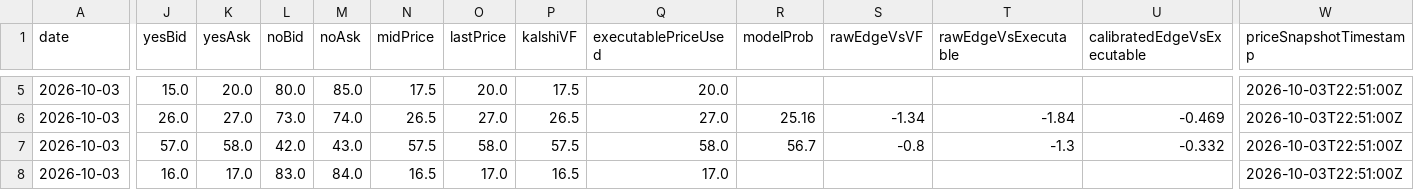
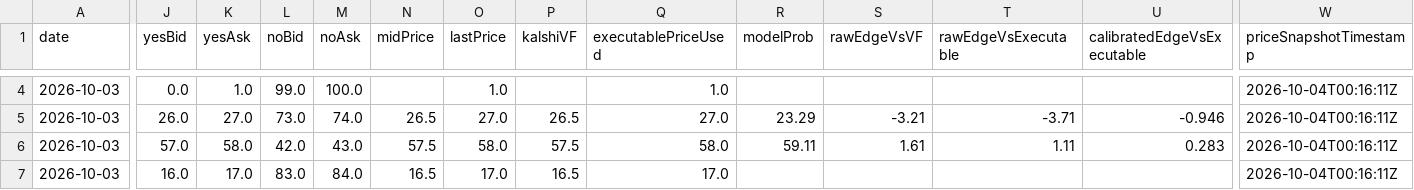
Before and after one commit to chmoses98/edge-finder-api, a CSV file: data/f5_audit_2026-10-03.csv, drawn as a sheet; only a part is shown, gaps mark what is left out; addresses are those after the commit; the diff covers the shown part only; the diff names each change by its address in the sheet, - before the commit and + after, or states it on an @@ line.

```diff
--- a/data/f5_audit_2026-10-03.csv
+++ b/data/f5_audit_2026-10-03.csv
-J4 (yesBid): 15.0
+J4 (yesBid): 0.0
-K4 (yesAsk): 20.0
+K4 (yesAsk): 1.0
-L4 (noBid): 80.0
+L4 (noBid): 99.0
-M4 (noAsk): 85.0
+M4 (noAsk): 100.0
-N4 (midPrice): 17.5
+N4 (midPrice): (empty)
-O4 (lastPrice): 20.0
+O4 (lastPrice): 1.0
-P4 (kalshiVF): 17.5
+P4 (kalshiVF): (empty)
-Q4 (executablePriceUsed): 20.0
+Q4 (executablePriceUsed): 1.0
-W4:W7 (priceSnapshotTimestamp): 2026-10-03T22:51:00Z
+W4:W7 (priceSnapshotTimestamp): 2026-10-04T00:16:11Z
-R5 (modelProb): 25.16
+R5 (modelProb): 23.29
-S5 (rawEdgeVsVF): -1.34
+S5 (rawEdgeVsVF): -3.21
-T5 (rawEdgeVsExecutable): -1.84
+T5 (rawEdgeVsExecutable): -3.71
-U5 (calibratedEdgeVsExecutable): -0.469
+U5 (calibratedEdgeVsExecutable): -0.946
-R6 (modelProb): 56.7
+R6 (modelProb): 59.11
-S6 (rawEdgeVsVF): -0.8
+S6 (rawEdgeVsVF): 1.61
-T6 (rawEdgeVsExecutable): -1.3
+T6 (rawEdgeVsExecutable): 1.11
-U6 (calibratedEdgeVsExecutable): -0.332
+U6 (calibratedEdgeVsExecutable): 0.283
```
Also changed, not shown: 1 removed row and 29 edited cells elsewhere in this file, 26 other files.
